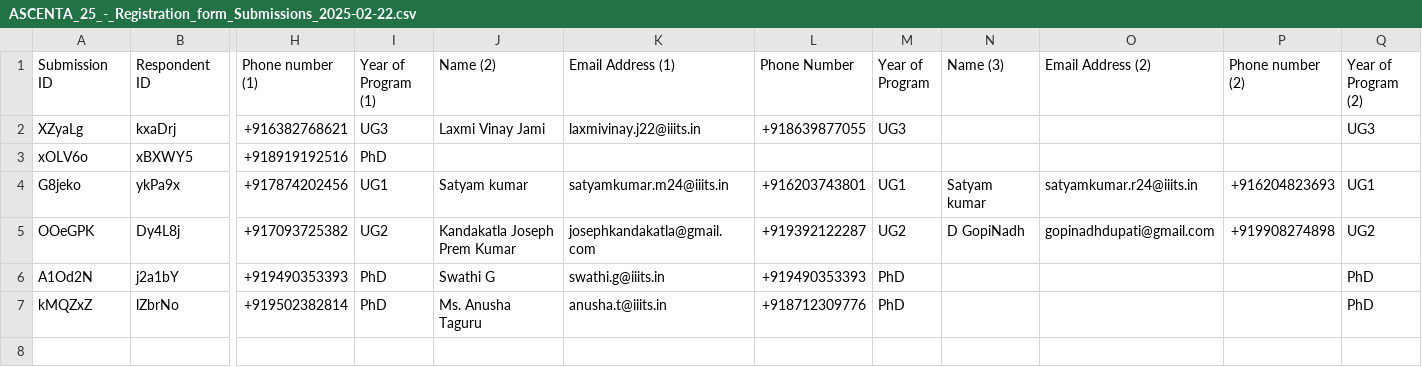
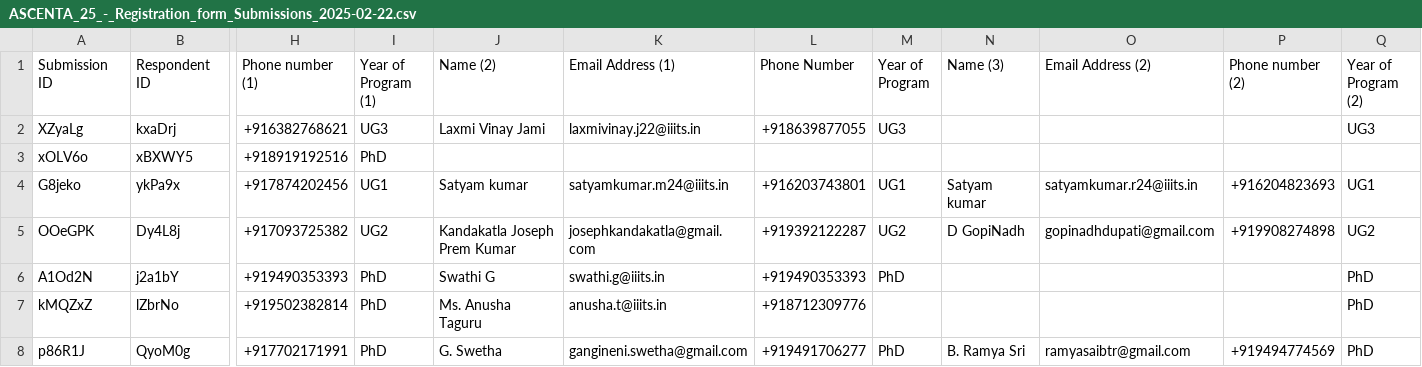
Before and after one commit to OneAutumnLeef/Ascenta-25, a CSV file: public/ASCENTA_25_-_Registration_form_Submissions_2025-02-22.csv, drawn as a sheet; only a part is shown, gaps mark what is left out; rows hold the shown columns only; the diff names each change by its address in the sheet, - before the commit and + after, or states it on an @@ line.

```diff
--- a/public/ASCENTA_25_-_Registration_form_Submissions_2025-02-22.csv
+++ b/public/ASCENTA_25_-_Registration_form_Submissions_2025-02-22.csv
-M7 (Year of Program): PhD
+M7 (Year of Program): (empty)
+row 8: p86R1J | QyoM0g | +917702171991 | PhD | G. Swetha | gangineni.swetha@gmail.com | +919491706277 | PhD | B. Ramya Sri | ramyasaibtr@gmail.com | +919494774569 | PhD
```
Also changed, not shown: 3 other files.
